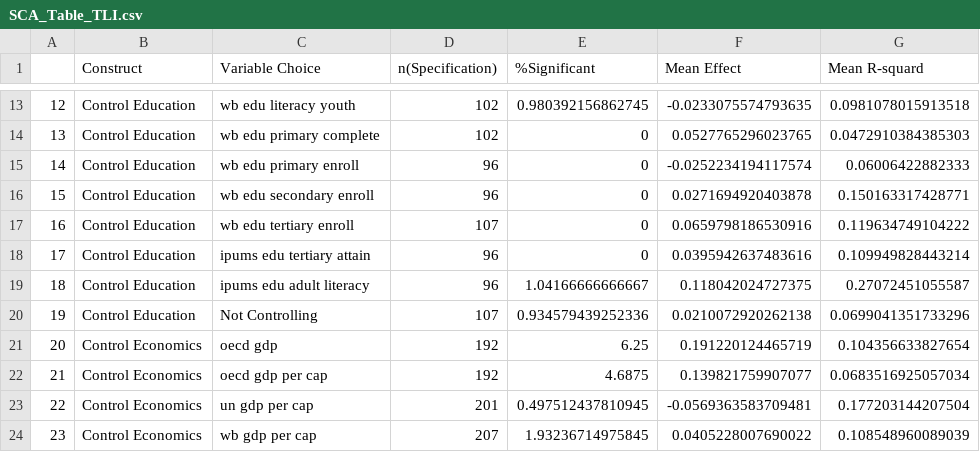
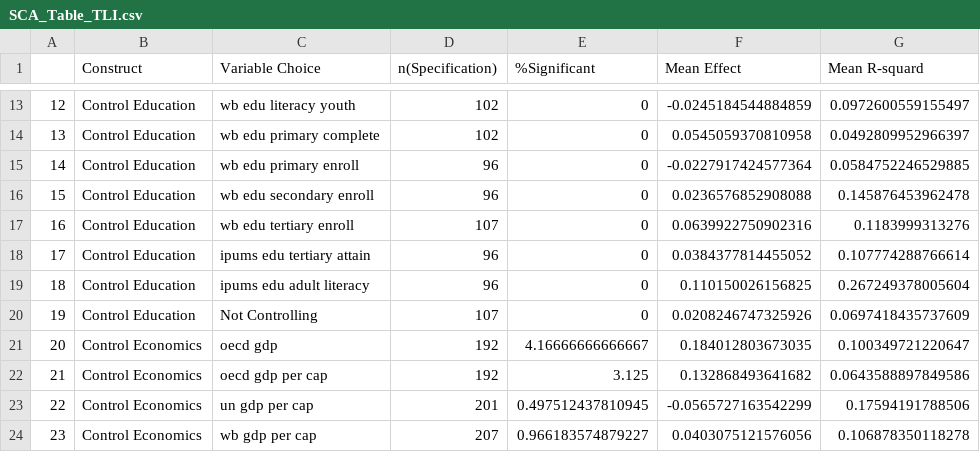
Before and after one commit to james-helium/national_courage, a CSV file: results/SCA_Table_TLI.csv, drawn as a sheet; only a part is shown, gaps mark what is left out; the diff covers the shown part only.

```diff
--- a/results/SCA_Table_TLI.csv
+++ b/results/SCA_Table_TLI.csv
@@ -13,12 +13,12 @@
-"12","Control Education","wb edu literacy youth",102,0.980392156862745,-0.0233075574793635,0.0981078015913518
-"13","Control Education","wb edu primary complete",102,0,0.0527765296023765,0.0472910384385303
-"14","Control Education","wb edu primary enroll",96,0,-0.0252234194117574,0.06006422882333
-"15","Control Education","wb edu secondary enroll",96,0,0.0271694920403878,0.150163317428771
-"16","Control Education","wb edu tertiary enroll",107,0,0.0659798186530916,0.119634749104222
-"17","Control Education","ipums edu tertiary attain",96,0,0.0395942637483616,0.109949828443214
-"18","Control Education","ipums edu adult literacy",96,1.04166666666667,0.118042024727375,0.27072451055587
-"19","Control Education","Not Controlling",107,0.934579439252336,0.0210072920262138,0.0699041351733296
-"20","Control Economics","oecd gdp",192,6.25,0.191220124465719,0.104356633827654
-"21","Control Economics","oecd gdp per cap",192,4.6875,0.139821759907077,0.0683516925057034
-"22","Control Economics","un gdp per cap",201,0.497512437810945,-0.0569363583709481,0.177203144207504
-"23","Control Economics","wb gdp per cap",207,1.93236714975845,0.0405228007690022,0.108548960089039
+"12","Control Education","wb edu literacy youth",102,0,-0.0245184544884859,0.0972600559155497
+"13","Control Education","wb edu primary complete",102,0,0.0545059370810958,0.0492809952966397
+"14","Control Education","wb edu primary enroll",96,0,-0.0227917424577364,0.0584752246529885
+"15","Control Education","wb edu secondary enroll",96,0,0.0236576852908088,0.145876453962478
+"16","Control Education","wb edu tertiary enroll",107,0,0.0639922750902316,0.1183999313276
+"17","Control Education","ipums edu tertiary attain",96,0,0.0384377814455052,0.107774288766614
+"18","Control Education","ipums edu adult literacy",96,0,0.110150026156825,0.267249378005604
+"19","Control Education","Not Controlling",107,0,0.0208246747325926,0.0697418435737609
+"20","Control Economics","oecd gdp",192,4.16666666666667,0.184012803673035,0.100349721220647
+"21","Control Economics","oecd gdp per cap",192,3.125,0.132868493641682,0.0643588897849586
+"22","Control Economics","un gdp per cap",201,0.497512437810945,-0.0565727163542299,0.17594191788506
+"23","Control Economics","wb gdp per cap",207,0.966183574879227,0.0403075121576056,0.106878350118278
```
Also changed, not shown: 62 edited cells elsewhere in this file, data/all_national_data.csv, results/Specs_IDG.csv, 35 other files.
